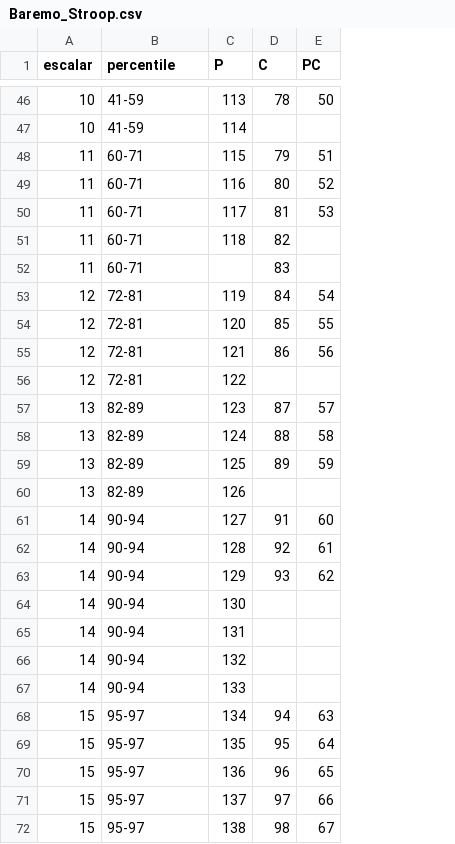
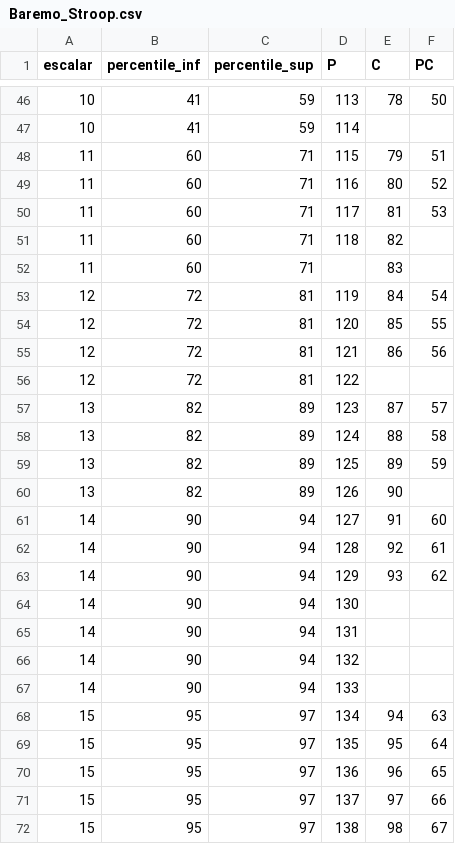
Before and after one commit to ProyectoIntegrador2018/reportes-neurociencias, a CSV file: Baremos/Baremo_Stroop.csv, drawn as a sheet; only a part is shown, gaps mark what is left out; addresses are those after the commit; the diff covers the shown part only; the diff names each change by its address in the sheet, - before the commit and + after, or states it on an @@ line.

```diff
--- a/Baremos/Baremo_Stroop.csv
+++ b/Baremos/Baremo_Stroop.csv
+column C (percentile_sup), rows 46-72: 59 | 59 | 71 | 71 | 71 | 71 | 71 | 81 | 81 | 81 | 81 | 89 | 89 | 89 | 89 | 94 | 94 | 94 | 94 | 94 | 94 | 94 | 97 | 97 | 97 | 97 | 97
-B1: percentile
+B1: percentile_inf
-B46:B47 (percentile_inf): 41-59
+B46:B47 (percentile_inf): 41
-B48:B52 (percentile_inf): 60-71
+B48:B52 (percentile_inf): 60
-B53:B56 (percentile_inf): 72-81
+B53:B56 (percentile_inf): 72
-B57:B60 (percentile_inf): 82-89
+B57:B60 (percentile_inf): 82
-E60 (C): (empty)
+E60 (C): 90
-B61:B67 (percentile_inf): 90-94
+B61:B67 (percentile_inf): 90
-B68:B72 (percentile_inf): 95-97
+B68:B72 (percentile_inf): 95
```
Also changed, not shown: 1 added row, 1 removed row and 37 edited cells elsewhere in this file, 3 other files.
